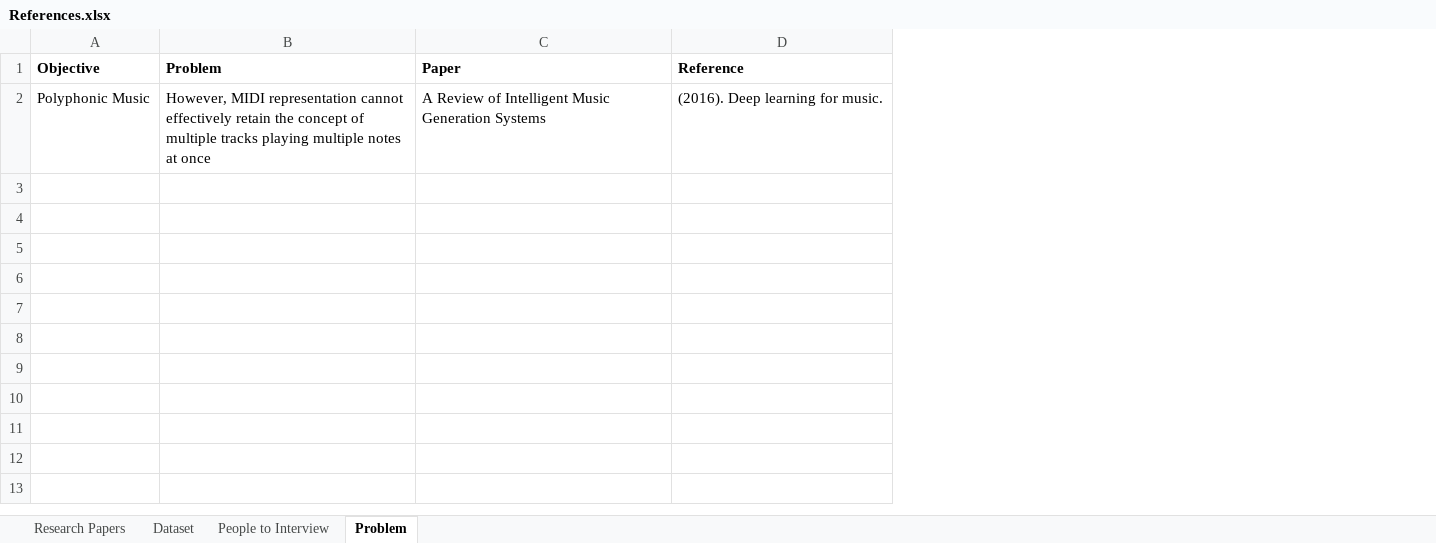
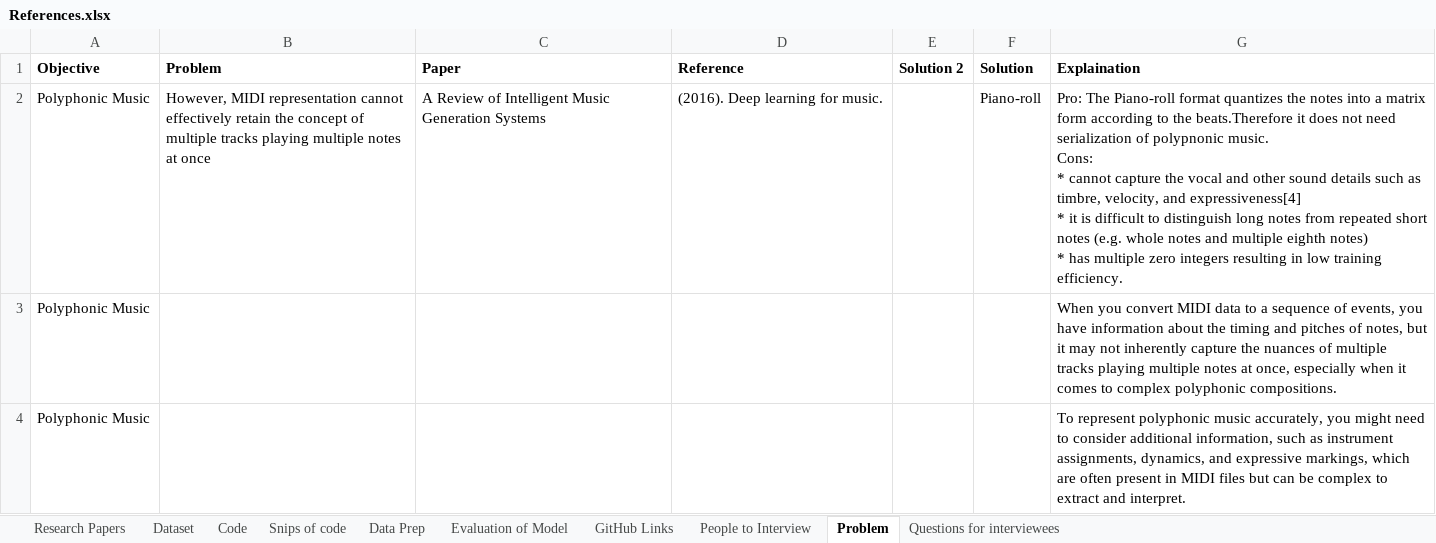
Before and after one commit to sba22222/Thesis-main, an Excel workbook: References.xlsx, sheet Problem, drawn as a sheet; only a part is shown; values as stored, in another font and other column widths than the file's, no borders; ↵ is a line break in a cell; the diff covers the shown part only; the diff names each change by its address in the sheet, - before the commit and + after, or states it on an @@ line.

```diff
--- a/References.xlsx (sheet Problem)
+++ b/References.xlsx (sheet Problem)
+sheet tab: Code
+sheet tab: Snips of code
+sheet tab: Data Prep
+sheet tab: Evaluation of Model
+sheet tab: GitHub Links
+sheet tab: Questions for interviewees
+column E (Solution 2), empty
+column F (Solution), row 2: Piano-roll
+column G (Explaination), row 2: Pro: The Piano-roll format quantizes the notes into a matrix form according to the beats.Therefore it does not need serialization of polypnonic music. ↵ Cons: ↵ * cannot capture the vocal and other sound details such as timbre, velocity, and expressiveness[4] ↵ * it is difficult to distinguish long notes from repeated short notes (e.g. whole notes and multiple eighth notes) ↵ * has multiple zero integers resulting in low training efficiency.
+row 3: Polyphonic Music |  |  |  |  |  | When you convert MIDI data to a sequence of events, you have information about the timing and pitches of notes, but it may not inherently capture the nuances of multiple tracks playing multiple notes at once, especially when it comes to complex polyphonic compositions.
+row 4: Polyphonic Music |  |  |  |  |  | To represent polyphonic music accurately, you might need to consider additional information, such as instrument assignments, dynamics, and expressive markings, which are often present in MIDI files but can be complex to extract and interpret.
```
Also changed, not shown: 2 added rows elsewhere in this sheet, sheet Research Papers, sheet Dataset, sheet People to Interview, hidden cells, charts or pictures.
